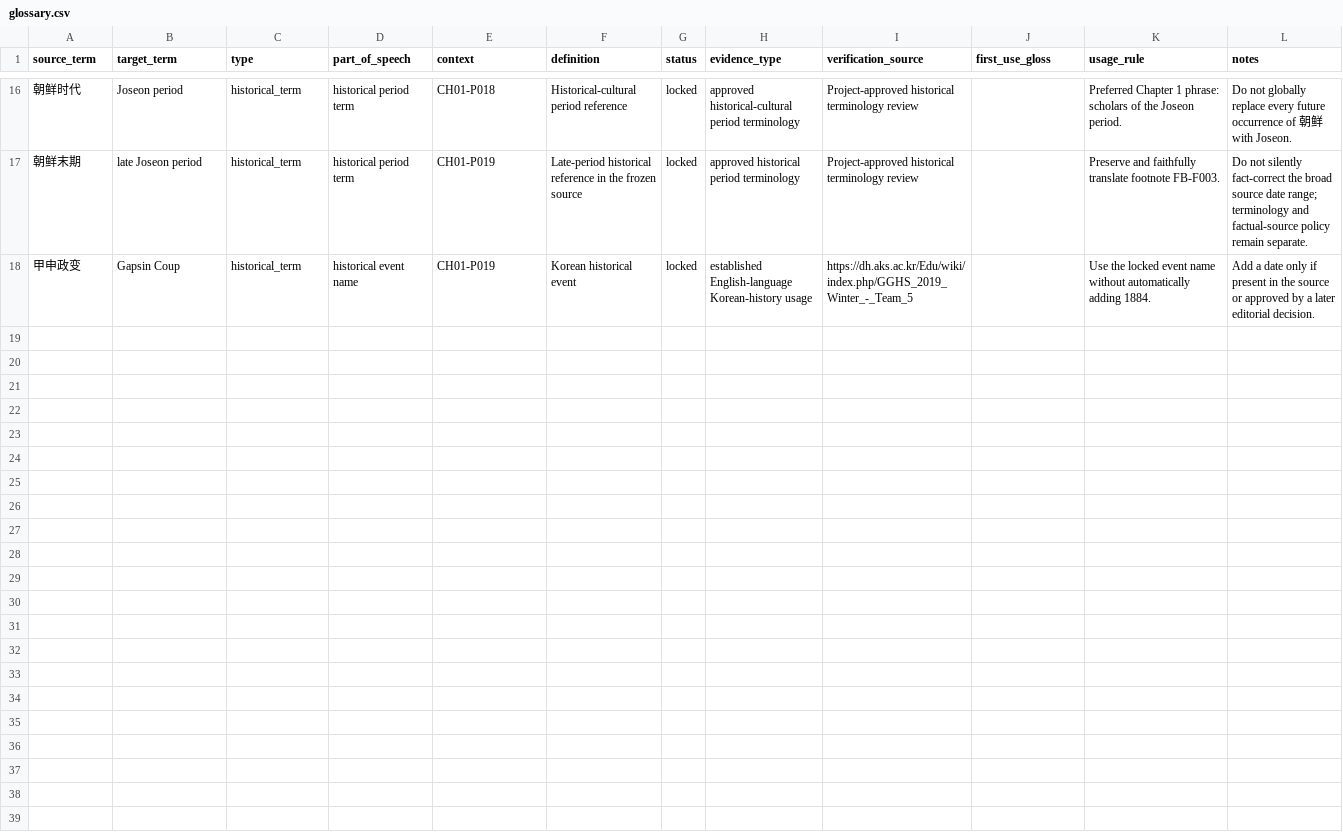
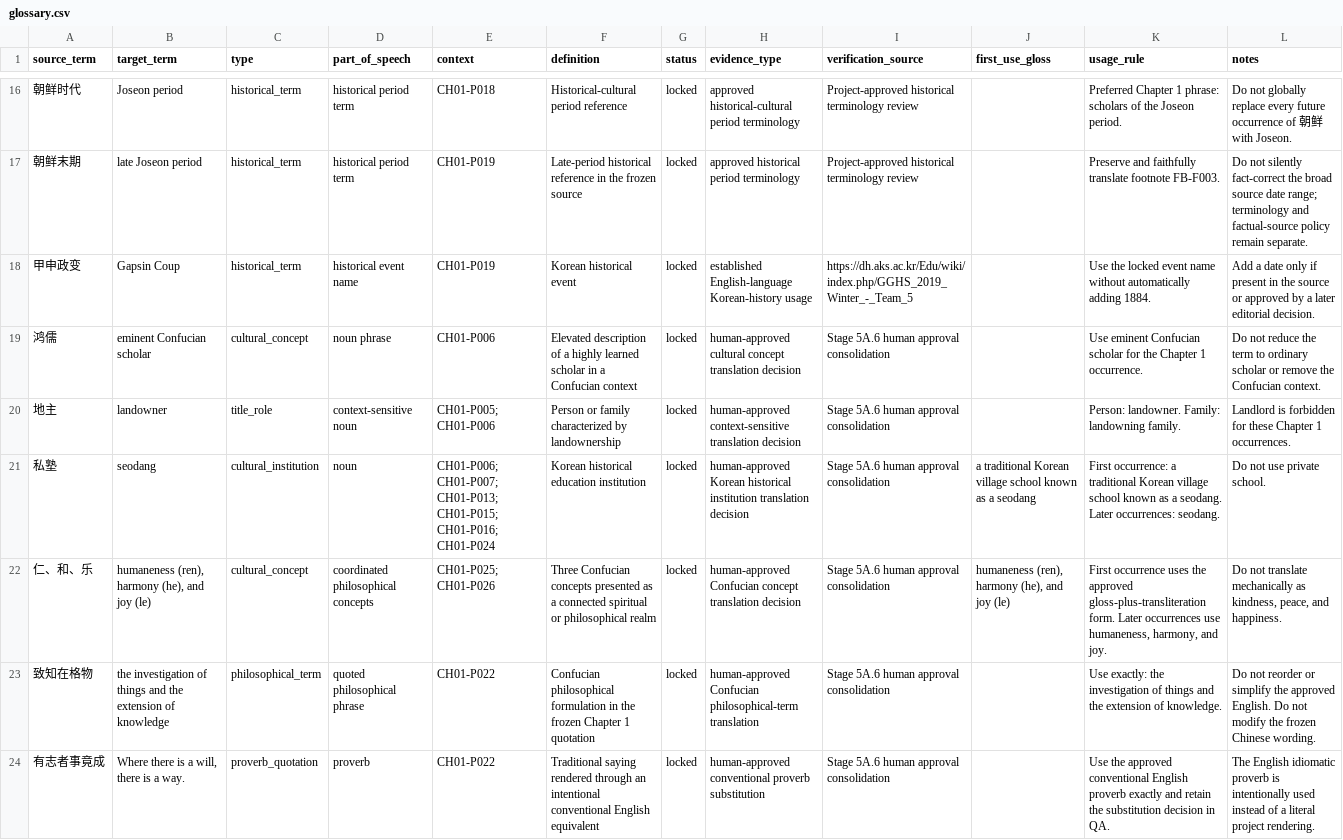
Before and after one commit to Laurenhuan/ordinary-to-brilliant-translation, a CSV file: glossary/glossary.csv, drawn as a sheet; only a part is shown, gaps mark what is left out.

Commit message:
glossary: approve chapter 1 cultural concepts

```diff
--- a/glossary/glossary.csv
+++ b/glossary/glossary.csv
@@ -18 +18,7 @@
 "甲申政变","Gapsin Coup","historical_term","historical event name","CH01-P019","Korean historical event","locked","established English-language Korean-history usage","https://dh.aks.ac.kr/Edu/wiki/index.php/GGHS_2019_Winter_-_Team_5","","Use the locked event name without automatically adding 1884.","Add a date only if present in the source or approved by a later editorial decision."
+"鸿儒","eminent Confucian scholar","cultural_concept","noun phrase","CH01-P006","Elevated description of a highly learned scholar in a Confucian context","locked","human-approved cultural concept translation decision","Stage 5A.6 human approval consolidation","","Use eminent Confucian scholar for the Chapter 1 occurrence.","Do not reduce the term to ordinary scholar or remove the Confucian context."
+"地主","landowner","title_role","context-sensitive noun","CH01-P005; CH01-P006","Person or family characterized by landownership","locked","human-approved context-sensitive translation decision","Stage 5A.6 human approval consolidation","","Person: landowner. Family: landowning family.","Landlord is forbidden for these Chapter 1 occurrences."
+"私塾","seodang","cultural_institution","noun","CH01-P006; CH01-P007; CH01-P013; CH01-P015; CH01-P016; CH01-P024","Korean historical education institution","locked","human-approved Korean historical institution translation decision","Stage 5A.6 human approval consolidation","a traditional Korean village school known as a seodang","First occurrence: a traditional Korean village school known as a seodang. Later occurrences: seodang.","Do not use private school."
+"仁、和、乐","humaneness (ren), harmony (he), and joy (le)","cultural_concept","coordinated philosophical concepts","CH01-P025; CH01-P026","Three Confucian concepts presented as a connected spiritual or philosophical realm","locked","human-approved Confucian concept translation decision","Stage 5A.6 human approval consolidation","humaneness (ren), harmony (he), and joy (le)","First occurrence uses the approved gloss-plus-transliteration form. Later occurrences use humaneness, harmony, and joy.","Do not translate mechanically as kindness, peace, and happiness."
+"致知在格物","the investigation of things and the extension of knowledge","philosophical_term","quoted philosophical phrase","CH01-P022","Confucian philosophical formulation in the frozen Chapter 1 quotation","locked","human-approved Confucian philosophical-term translation","Stage 5A.6 human approval consolidation","","Use exactly: the investigation of things and the extension of knowledge.","Do not reorder or simplify the approved English. Do not modify the frozen Chinese wording."
+"有志者事竟成","Where there is a will, there is a way.","proverb_quotation","proverb","CH01-P022","Traditional saying rendered through an intentional conventional English equivalent","locked","human-approved conventional proverb substitution","Stage 5A.6 human approval consolidation","","Use the approved conventional English proverb exactly and retain the substitution decision in QA.","The English idiomatic proverb is intentionally used instead of a literal project rendering."
```
Also changed, not shown: glossary/chapter_01_candidates.csv, 5 other files.
